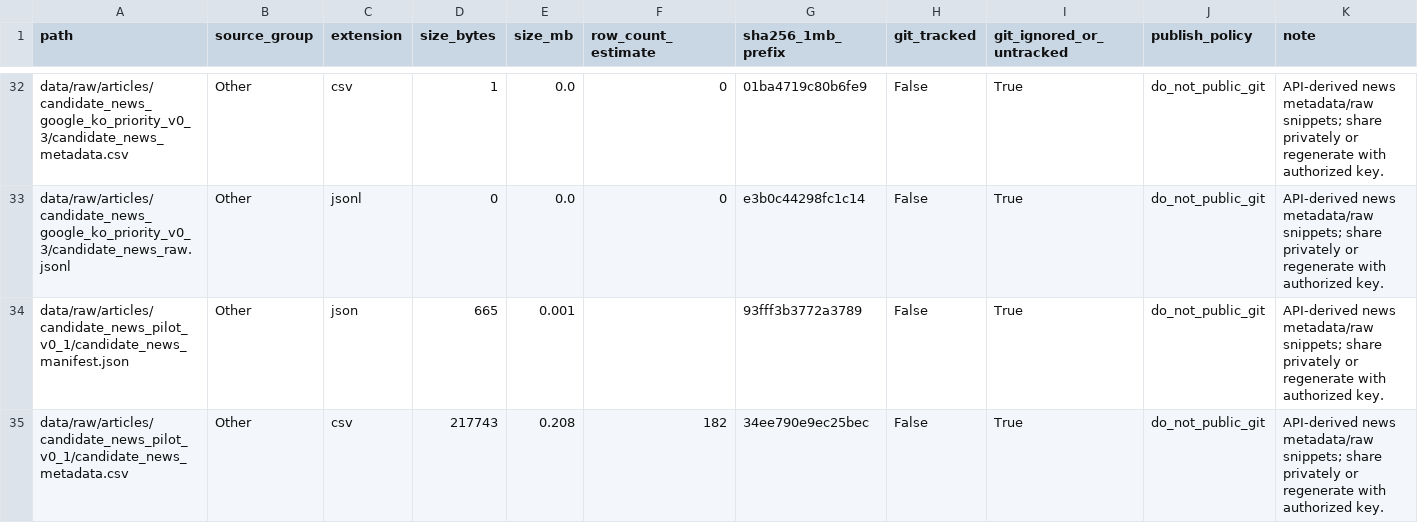
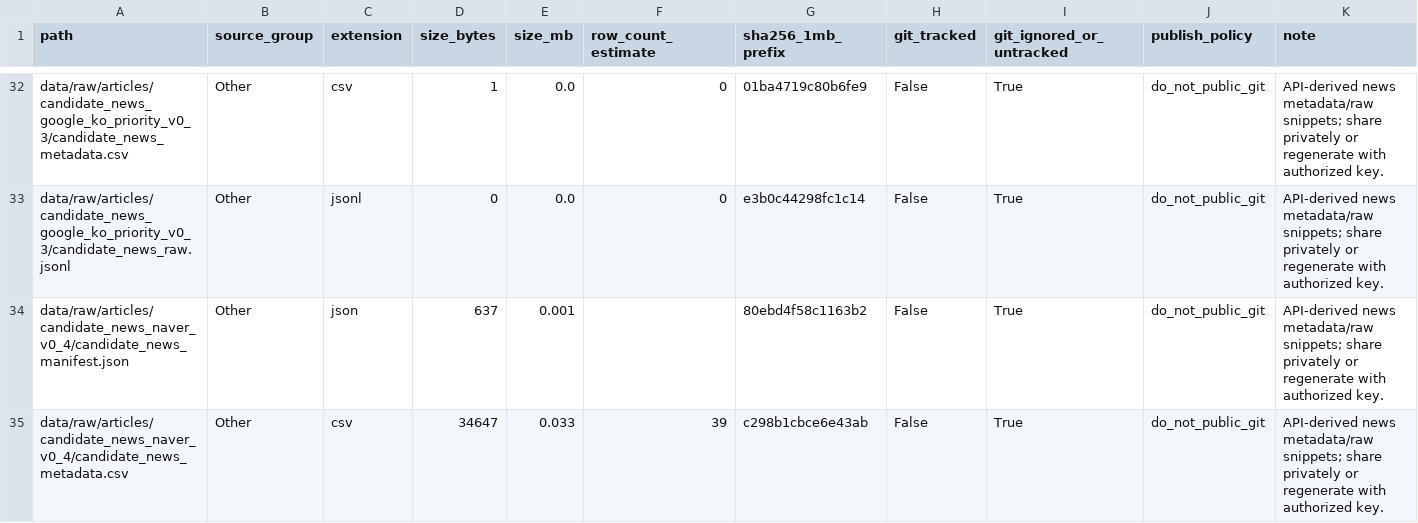
Before and after one commit to jameshui0228/kbo-foreign-player-recruitment, a CSV file: outputs/tables/project_data_file_manifest_v1.csv, drawn as a sheet; only a part is shown, gaps mark what is left out; the shorter side is filled out with more unchanged rows; the diff covers the shown part only; the diff names each change by its address in the sheet, - before the commit and + after, or states it on an @@ line.

Commit message:
Attach Naver candidate news signals

```diff
--- a/outputs/tables/project_data_file_manifest_v1.csv
+++ b/outputs/tables/project_data_file_manifest_v1.csv
+row 34: data/raw/articles/candidate_news_naver_v0_4/candidate_news_manifest.json | Other | json | 637 | 0.001 |  | 80ebd4f58c1163b2 | False | True | do_not_public_git | API-derived news metadata/raw snippets; share privately or regenerate with authorized key.
+row 35: data/raw/articles/candidate_news_naver_v0_4/candidate_news_metadata.csv | Other | csv | 34647 | 0.033 | 39 | c298b1cbce6e43ab | False | True | do_not_public_git | API-derived news metadata/raw snippets; share privately or regenerate with authorized key.
```
Also changed, not shown: 11 added rows and 7 edited cells elsewhere in this file, experiments.csv, outputs/tables/six_layer_progress_v1.csv, 17 other files.
